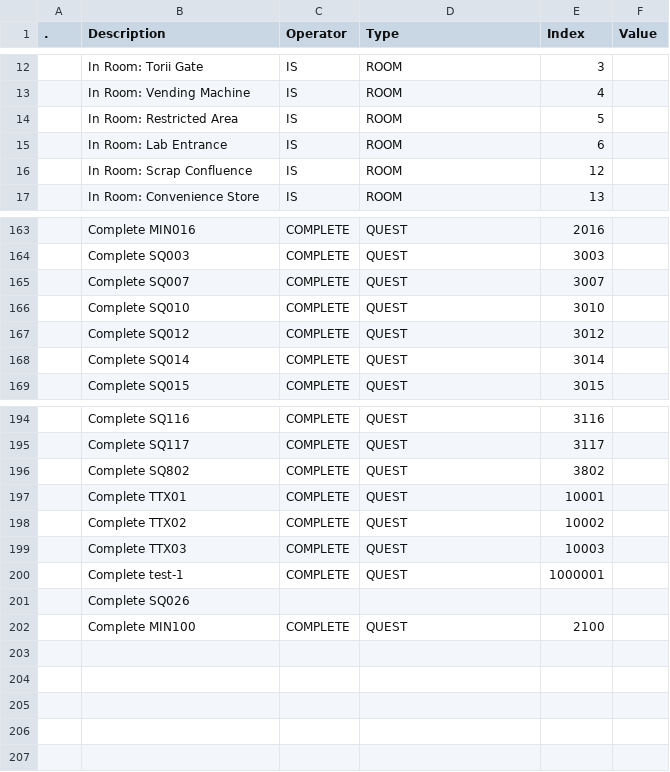
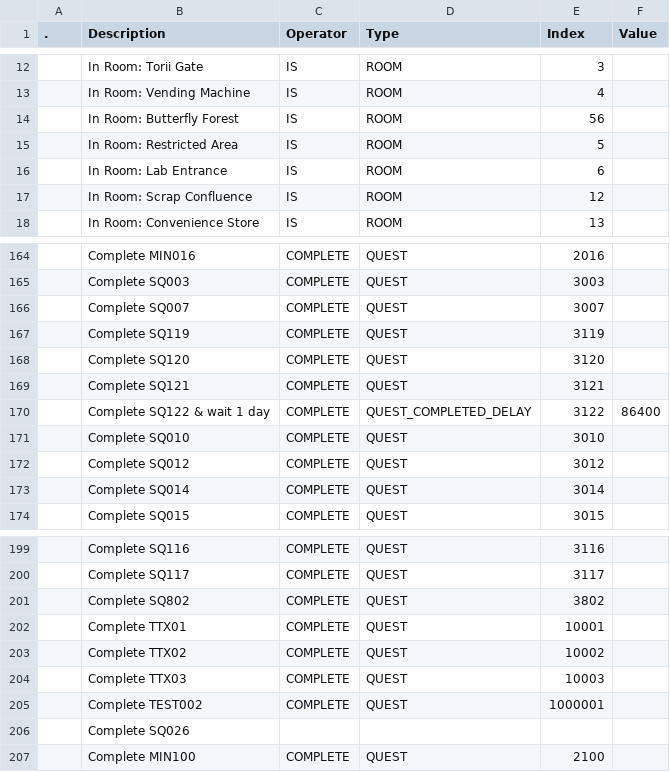
Before and after one commit to tokedo/kami-harness, a CSV file: catalogs/quests/requirements.csv, drawn as a sheet; only a part is shown, gaps mark what is left out.

```diff
--- a/catalogs/quests/requirements.csv
+++ b/catalogs/quests/requirements.csv
@@ -13,2 +13,3 @@
 ,In Room: Vending Machine,IS,ROOM,4,
+,In Room: Butterfly Forest,IS,ROOM,56,
 ,In Room: Restricted Area,IS,ROOM,5,
@@ -165,2 +166,6 @@
 ,Complete SQ007,COMPLETE,QUEST,3007,
+,Complete SQ119,COMPLETE,QUEST,3119,
+,Complete SQ120,COMPLETE,QUEST,3120,
+,Complete SQ121,COMPLETE,QUEST,3121,
+,Complete SQ122 & wait 1 day,COMPLETE,QUEST_COMPLETED_DELAY,3122,86400
 ,Complete SQ010,COMPLETE,QUEST,3010,
@@ -199,3 +204,3 @@
 ,Complete TTX03,COMPLETE,QUEST,10003,
-,Complete test-1,COMPLETE,QUEST,1000001,
+,Complete TEST002,COMPLETE,QUEST,1000001,
 ,Complete SQ026,,,,
```
Also changed, not shown: catalogs/nodes.csv, catalogs/quests/objectives.csv, 6 other files.
